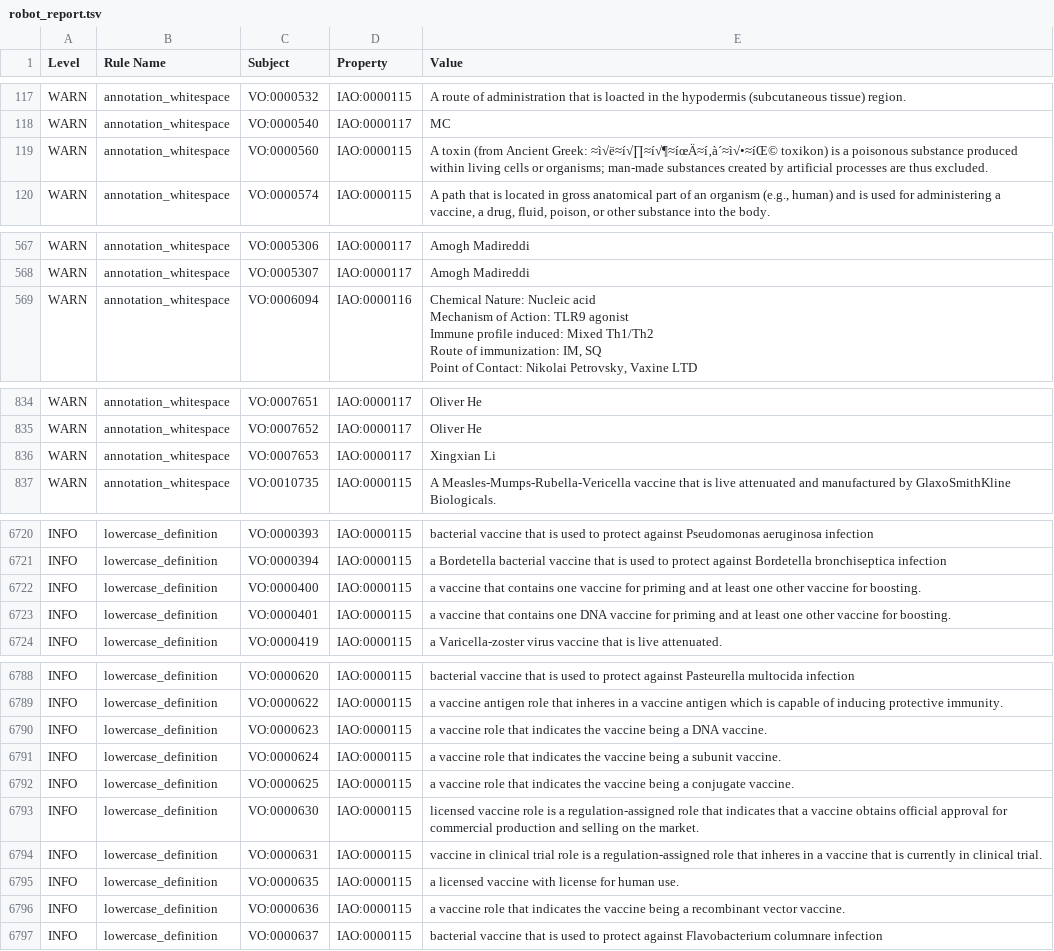
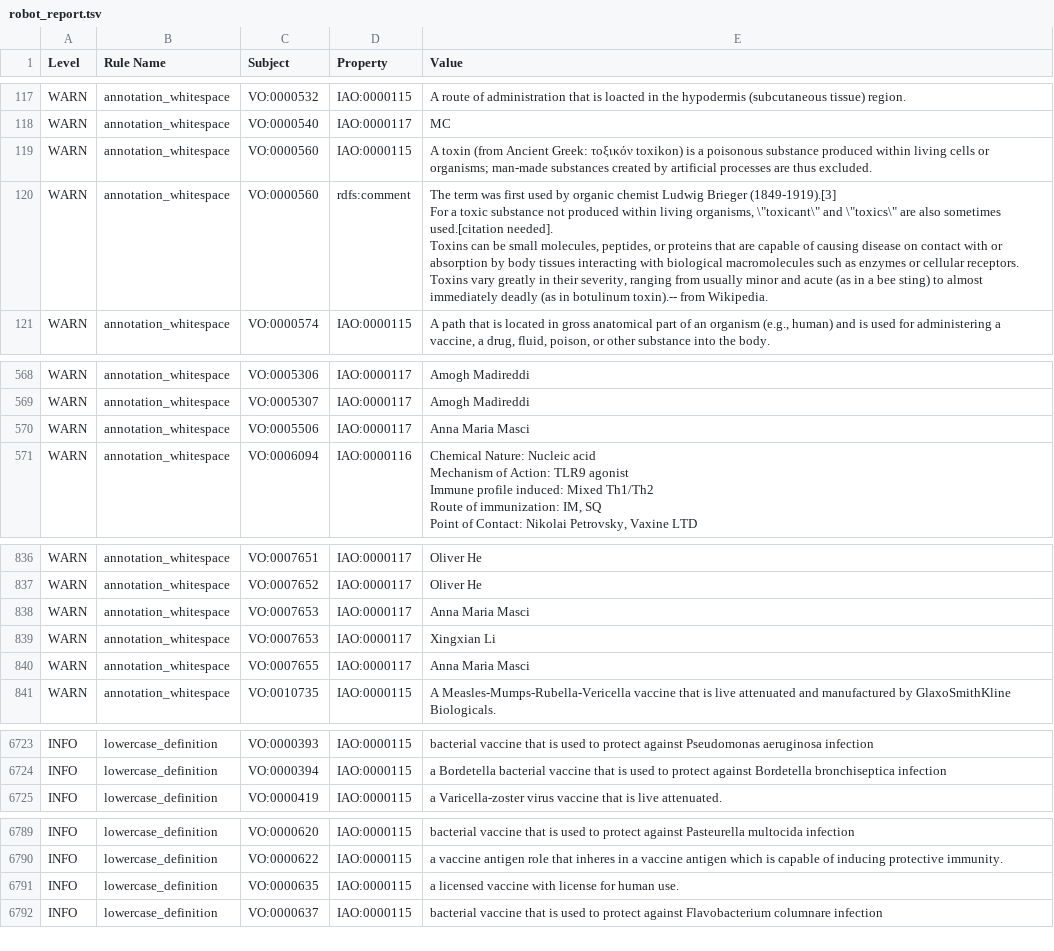
Before and after one commit to vaccineontology/VO, a TSV file: robot_report.tsv, drawn as a sheet; only a part is shown, gaps mark what is left out; the diff covers the shown part only.

```diff
--- a/robot_report.tsv
+++ b/robot_report.tsv
@@ -148,3 +148,7 @@ WARN	annotation_whitespace	VO:0000532	IAO:0000115	A route of administration that
 WARN	annotation_whitespace	VO:0000540	IAO:0000117	 MC
-WARN	annotation_whitespace	VO:0000560	IAO:0000115	A toxin (from Ancient Greek: ≈ì√ë≈í√∏≈í√¶≈íœÄ≈í‚à´≈ì√•≈íŒ© toxikon) is a poisonous substance produced within living cells or organisms; man-made substances created by artificial processes are thus excluded.
+WARN	annotation_whitespace	VO:0000560	IAO:0000115	A toxin (from Ancient Greek: τοξικόν toxikon) is a poisonous substance produced within living cells or organisms; man-made substances created by artificial processes are thus excluded.
+WARN	annotation_whitespace	VO:0000560	rdfs:comment	"The term was first used by organic chemist Ludwig Brieger (1849-1919).[3]
+For a toxic substance not produced within living organisms, \""toxicant\"" and \""toxics\"" are also sometimes used.[citation needed].
+Toxins can be small molecules, peptides, or proteins that are capable of causing disease on contact with or absorption by body tissues interacting with biological macromolecules such as enzymes or cellular receptors. Toxins vary greatly in their severity, ranging from usually minor and acute (as in a bee sting) to almost immediately deadly (as in botulinum toxin).-- from Wikipedia.
+"
 WARN	annotation_whitespace	VO:0000574	IAO:0000115	"A path that is located in gross anatomical part of an organism (e.g., human) and is used for administering a vaccine, a drug, fluid, poison, or other substance into the body. "
@@ -611,2 +615,3 @@ WARN	annotation_whitespace	VO:0005306	IAO:0000117	 Amogh Madireddi
 WARN	annotation_whitespace	VO:0005307	IAO:0000117	 Amogh Madireddi
+WARN	annotation_whitespace	VO:0005506	IAO:0000117	 Anna Maria Masci
 WARN	annotation_whitespace	VO:0006094	IAO:0000116	"Chemical Nature: Nucleic acid
@@ -883,3 +888,5 @@ WARN	annotation_whitespace	VO:0007651	IAO:0000117	Oliver He
 WARN	annotation_whitespace	VO:0007652	IAO:0000117	Oliver He
+WARN	annotation_whitespace	VO:0007653	IAO:0000117	 Anna Maria Masci
 WARN	annotation_whitespace	VO:0007653	IAO:0000117	 Xingxian Li
+WARN	annotation_whitespace	VO:0007655	IAO:0000117	 Anna Maria Masci
 WARN	annotation_whitespace	VO:0010735	IAO:0000115	A Measles-Mumps-Rubella-Vericella vaccine that is live attenuated and manufactured by GlaxoSmithKline Biologicals.
@@ -6769,4 +6775,2 @@ INFO	lowercase_definition	VO:0000393	IAO:0000115	bacterial vaccine that is used
 INFO	lowercase_definition	VO:0000394	IAO:0000115	a Bordetella bacterial vaccine that is used to protect against Bordetella bronchiseptica infection
-INFO	lowercase_definition	VO:0000400	IAO:0000115	a vaccine that contains one vaccine for priming and at least one other vaccine for boosting.
-INFO	lowercase_definition	VO:0000401	IAO:0000115	a vaccine that contains one DNA vaccine for priming and at least one other vaccine for boosting.
 INFO	lowercase_definition	VO:0000419	IAO:0000115	a Varicella-zoster virus vaccine that is live attenuated.
@@ -6837,9 +6841,3 @@ INFO	lowercase_definition	VO:0000620	IAO:0000115	bacterial vaccine that is used
 INFO	lowercase_definition	VO:0000622	IAO:0000115	a vaccine antigen role that inheres in a vaccine antigen which is capable of inducing protective immunity.
-INFO	lowercase_definition	VO:0000623	IAO:0000115	a vaccine role that indicates the vaccine being a DNA vaccine.
-INFO	lowercase_definition	VO:0000624	IAO:0000115	a vaccine role that indicates the vaccine being a subunit vaccine.
-INFO	lowercase_definition	VO:0000625	IAO:0000115	a vaccine role that indicates the vaccine being a conjugate vaccine.
-INFO	lowercase_definition	VO:0000630	IAO:0000115	licensed vaccine role is a regulation-assigned role that indicates that a vaccine obtains official approval for commercial production and selling on the market.
-INFO	lowercase_definition	VO:0000631	IAO:0000115	vaccine in clinical trial role is a regulation-assigned role that inheres in a vaccine that is currently in clinical trial.
 INFO	lowercase_definition	VO:0000635	IAO:0000115	a licensed vaccine with license for human use.
-INFO	lowercase_definition	VO:0000636	IAO:0000115	a vaccine role that indicates the vaccine being a recombinant vector vaccine.
 INFO	lowercase_definition	VO:0000637	IAO:0000115	bacterial vaccine that is used to protect against Flavobacterium columnare infection
```
Also changed, not shown: 2 added rows, 8 removed rows and 16 edited cells elsewhere in this file, vo_terms.tsv, 3 other files.
